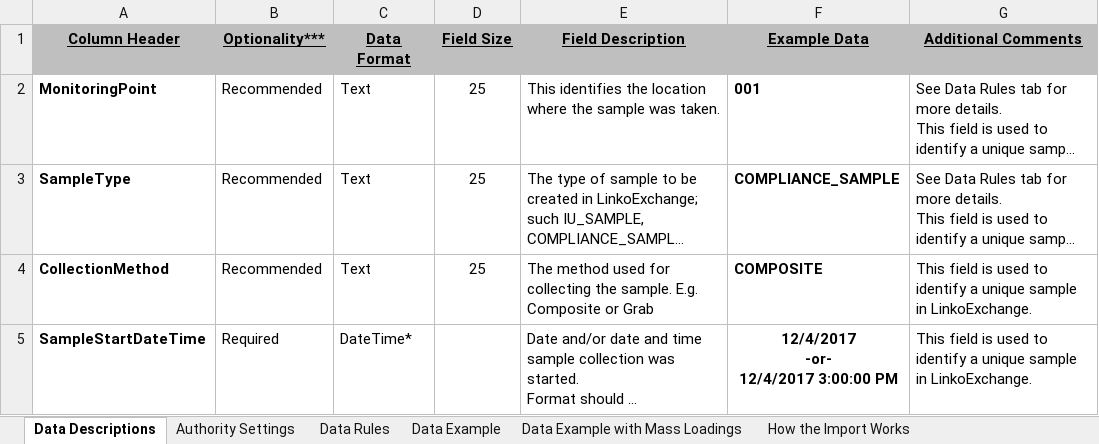
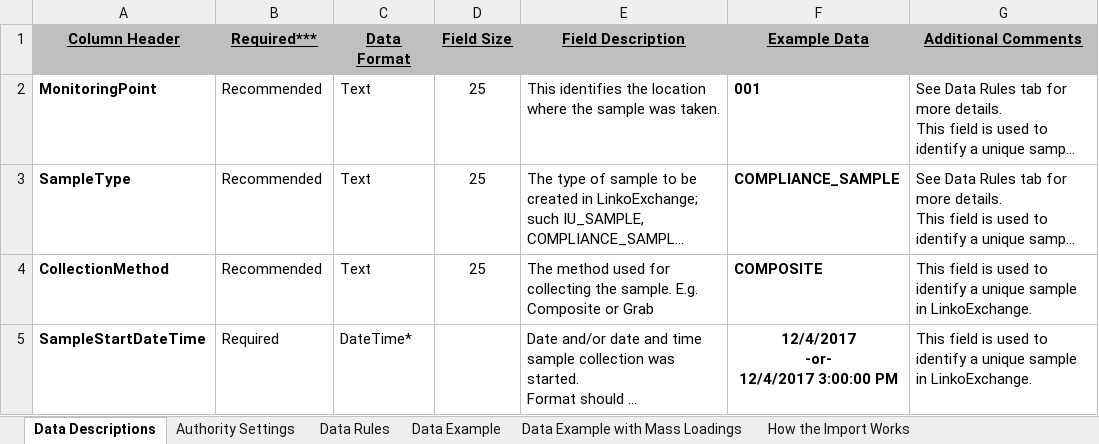
Before and after one commit to ShuhaoWang-AI/le, an Excel workbook: Linko.LinkoExchange.Web/Resources/SampleImportInstruction.xlsx, sheet Data Descriptions, drawn as a sheet; only a part is shown; long unchanged cells end in …; values as stored, in another font and other column widths than the file's, no borders; the diff names each change by its address in the sheet, - before the commit and + after, or states it on an @@ line.

Commit message:
Changed wording inside the xlsx file. Fixed typo mistakes and updated code format using resharper.
TFS Changeset 2426: http://wtrxtfs2013.watertrax.local:8080/tfs/Linko/LinkoApplications/_versionControl/changeset/2426

Workitems:
[8756] Coding - Bug 8755:Change wording Optionality to Required in xlsx instructions
TFS: http://wtrxtfs2013.watertrax.local:8080/tfs/Linko/WorkItemTracking/WorkItem.aspx?artifactMoniker=8756
Jira: https://aquaticinformatics.atlassian.net/issues/?jql=project%20%3D%20LINKO%20and%20tfsissueid~8756

```diff
--- a/Linko.LinkoExchange.Web/Resources/SampleImportInstruction.xlsx (sheet Data Descriptions)
+++ b/Linko.LinkoExchange.Web/Resources/SampleImportInstruction.xlsx (sheet Data Descriptions)
-B1: Optionality***
+B1: Required***
```
Also changed, not shown: 10 other files.
